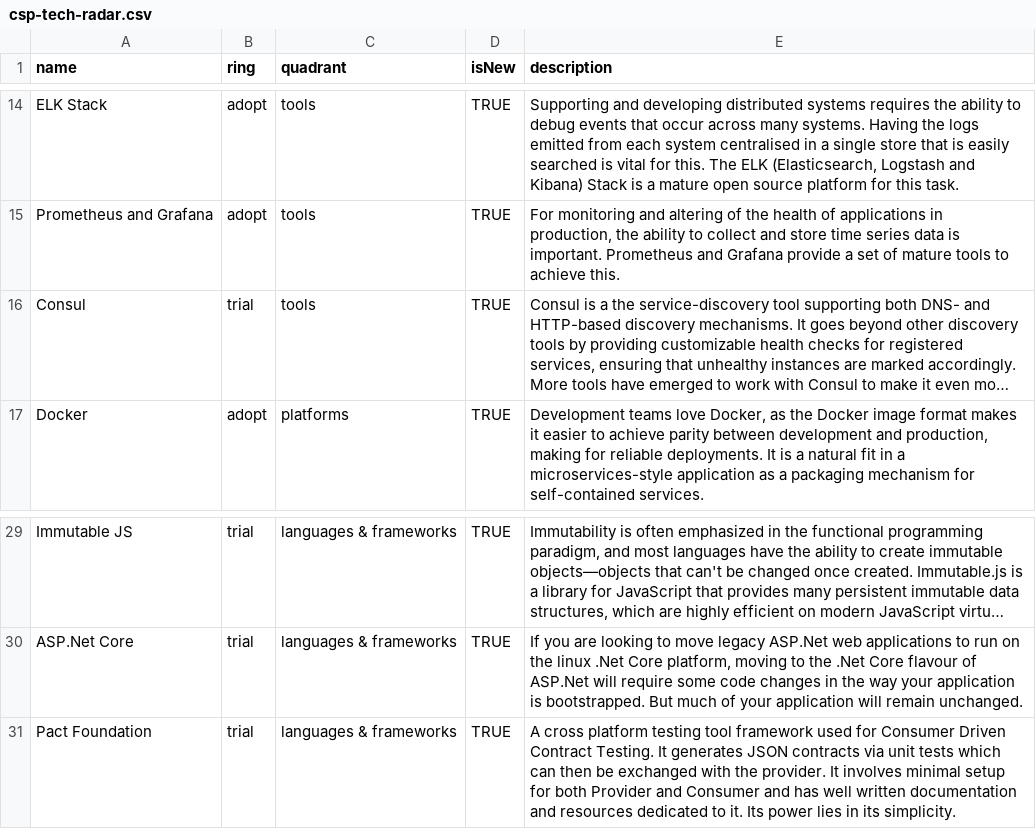
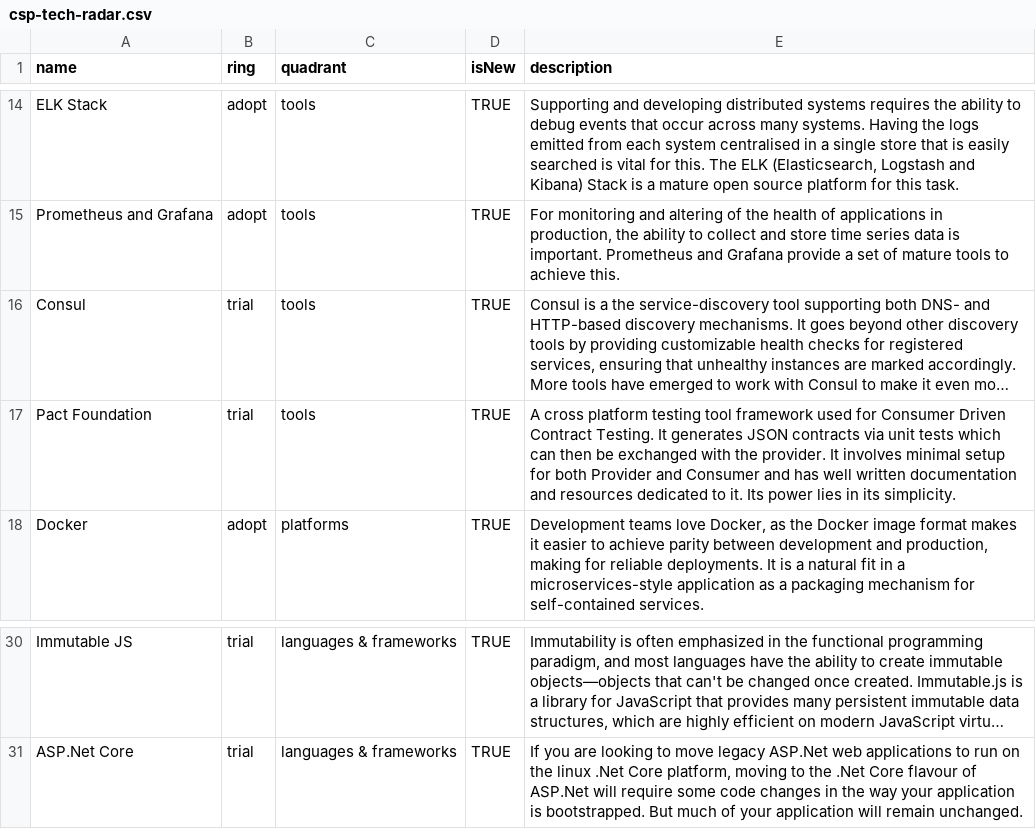
Before and after one commit to sky-uk/csp-tech-radar, a CSV file: csp-tech-radar.csv, drawn as a sheet; only a part is shown, gaps mark what is left out; long unchanged cells end in …; removed rows and columns are numbered as before the commit, all else as after; the diff names each change by its address in the sheet, - before the commit and + after, or states it on an @@ line.

Commit message:
change pact from language & framework to tool

```diff
--- a/csp-tech-radar.csv
+++ b/csp-tech-radar.csv
+row 17: Pact Foundation | trial | tools | TRUE | A cross platform testing tool framework used for Consumer Driven Contract Testing. It generates JSON contracts via unit tests which can then be exchanged with the provider. It involves minimal setup for both Provider and Consumer and has well written documentation and resources dedicated to it. Its power lies in its simplicity.
-row 31: Pact Foundation | trial | languages & frameworks | TRUE | A cross platform testing tool framework used for Consumer Driven Contract Testing. It generates JSON contracts via unit tests which can then be exchanged with the provider. It involves minimal setup for both Provider and Consumer and has well written documentation and resources dedicated to it. Its power lies in its simplicity.
```
